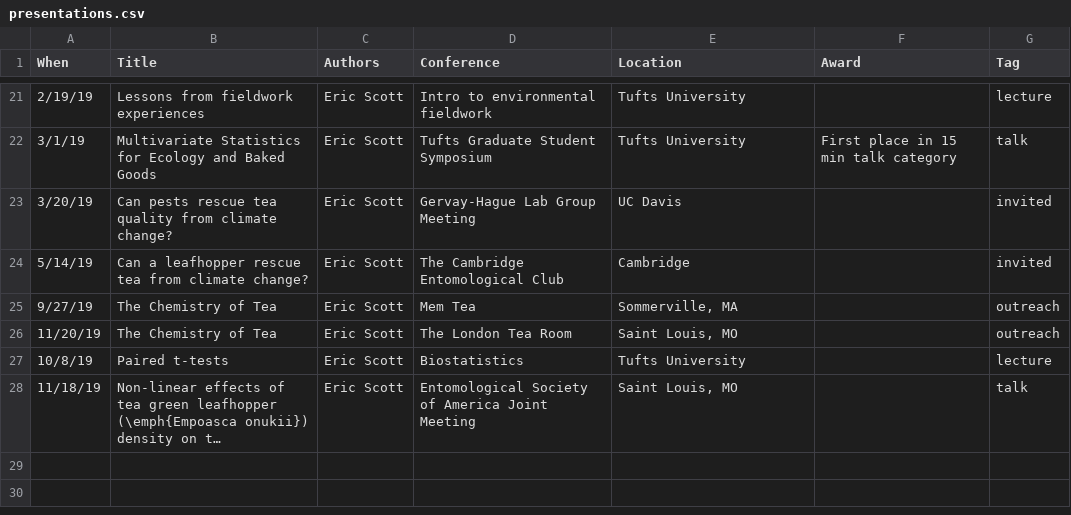
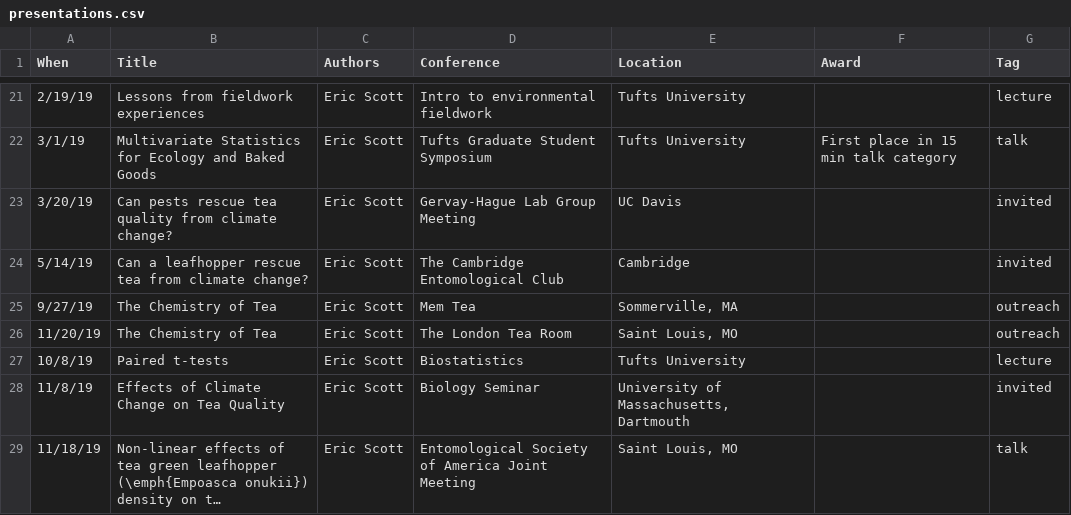
Before and after one commit to Aariq/curriculum-vitae, a CSV file: data/presentations.csv, drawn as a sheet; only a part is shown, gaps mark what is left out; long unchanged cells end in …; the diff names each change by its address in the sheet, - before the commit and + after, or states it on an @@ line.

```diff
--- a/data/presentations.csv
+++ b/data/presentations.csv
+row 28: 11/8/19 | Effects of Climate Change on Tea Quality | Eric Scott | Biology Seminar | University of Massachusetts, Dartmouth |  | invited
```
Also changed, not shown: 2 other files.
